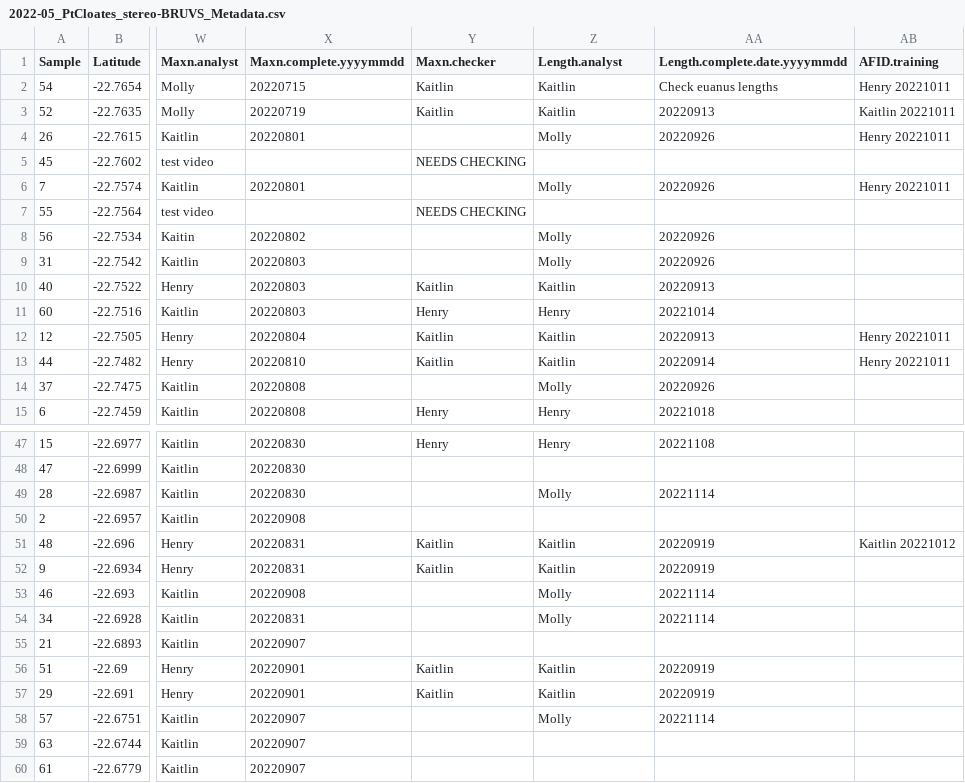
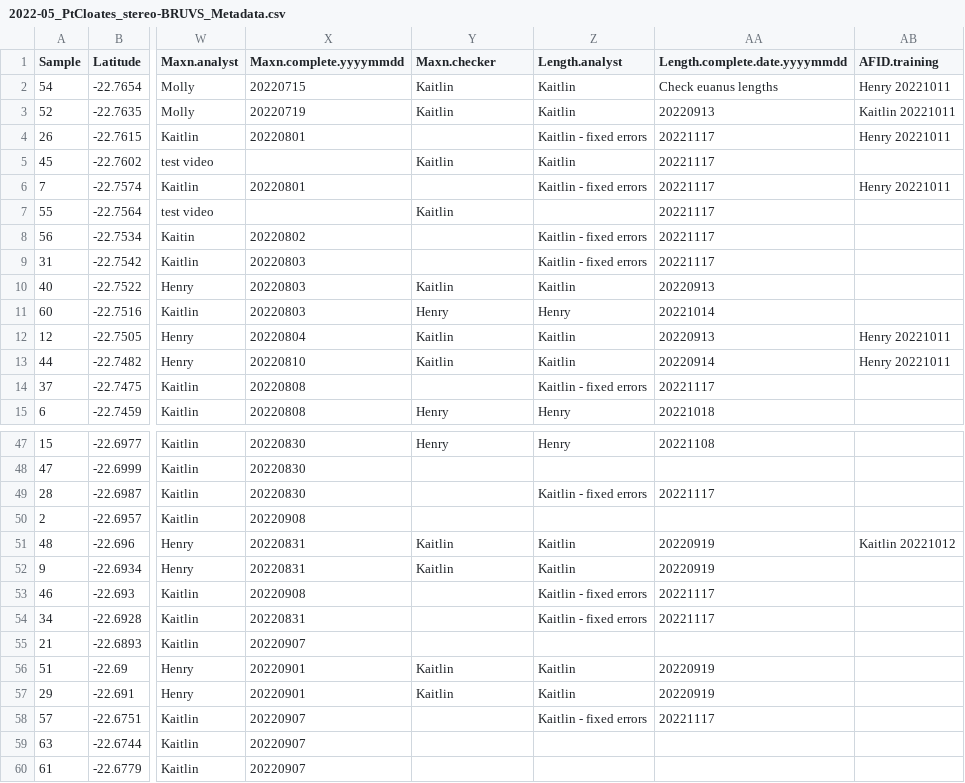
Before and after one commit to UWA-Marine-Ecology-Group-projects/parks-omp-ningaloo, a CSV file: data/raw/EM Export/2022-05_PtCloates_stereo-BRUVS_Metadata.csv, drawn as a sheet; only a part is shown, gaps mark what is left out; the diff covers the shown part only; the diff names each change by its address in the sheet, - before the commit and + after, or states it on an @@ line.

```diff
--- a/data/raw/EM Export/2022-05_PtCloates_stereo-BRUVS_Metadata.csv
+++ b/data/raw/EM Export/2022-05_PtCloates_stereo-BRUVS_Metadata.csv
-Z4 (Length.analyst): Molly
+Z4 (Length.analyst): Kaitlin - fixed errors
-AA4 (Length.complete.date.yyyymmdd): 20220926
+AA4 (Length.complete.date.yyyymmdd): 20221117
-Y5 (Maxn.checker): NEEDS CHECKING
+Y5 (Maxn.checker): Kaitlin
-Z5 (Length.analyst): (empty)
+Z5 (Length.analyst): Kaitlin
-AA5 (Length.complete.date.yyyymmdd): (empty)
+AA5 (Length.complete.date.yyyymmdd): 20221117
-Z6 (Length.analyst): Molly
+Z6 (Length.analyst): Kaitlin - fixed errors
-AA6 (Length.complete.date.yyyymmdd): 20220926
+AA6 (Length.complete.date.yyyymmdd): 20221117
-Y7 (Maxn.checker): NEEDS CHECKING
+Y7 (Maxn.checker): Kaitlin
-AA7 (Length.complete.date.yyyymmdd): (empty)
+AA7 (Length.complete.date.yyyymmdd): 20221117
-Z8:Z9 (Length.analyst): Molly
+Z8:Z9 (Length.analyst): Kaitlin - fixed errors
-AA8:AA9 (Length.complete.date.yyyymmdd): 20220926
+AA8:AA9 (Length.complete.date.yyyymmdd): 20221117
-Z14 (Length.analyst): Molly
+Z14 (Length.analyst): Kaitlin - fixed errors
-AA14 (Length.complete.date.yyyymmdd): 20220926
+AA14 (Length.complete.date.yyyymmdd): 20221117
-Z49 (Length.analyst): Molly
+Z49 (Length.analyst): Kaitlin - fixed errors
-AA49 (Length.complete.date.yyyymmdd): 20221114
+AA49 (Length.complete.date.yyyymmdd): 20221117
-Z53:Z54 (Length.analyst): Molly
+Z53:Z54 (Length.analyst): Kaitlin - fixed errors
-AA53:AA54 (Length.complete.date.yyyymmdd): 20221114
+AA53:AA54 (Length.complete.date.yyyymmdd): 20221117
-Z58 (Length.analyst): Molly
+Z58 (Length.analyst): Kaitlin - fixed errors
-AA58 (Length.complete.date.yyyymmdd): 20221114
+AA58 (Length.complete.date.yyyymmdd): 20221117
```
Also changed, not shown: 2 edited cells elsewhere in this file, data/staging/Parks-Ningaloo-synthesis_maxn.csv, 8 other files.
